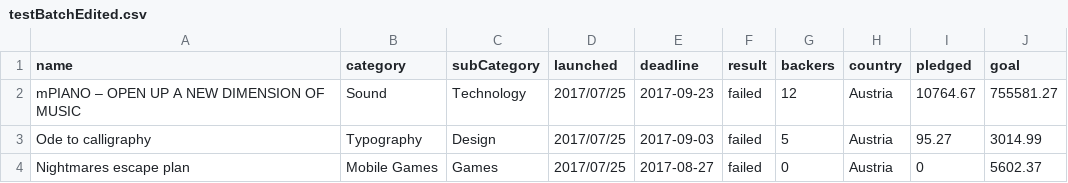
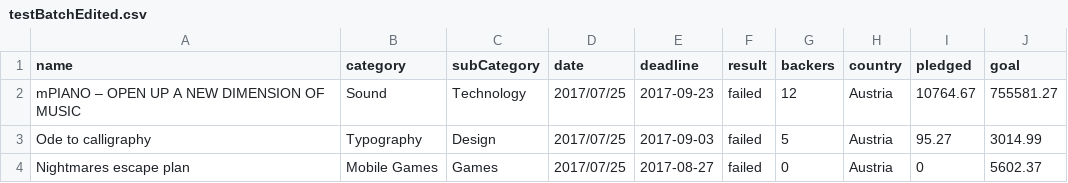
Before and after one commit to NickJCreed/Kickstarter-Data-Project, a CSV file: testBatchEdited.csv, drawn as a sheet; only a part is shown.

Commit message:
added line chart showing backers over time

```diff
--- a/testBatchEdited.csv
+++ b/testBatchEdited.csv
@@ -1,2 +1,2 @@
-name,category,subCategory,launched,deadline,result,backers,country,pledged,goal
+name,category,subCategory,date,deadline,result,backers,country,pledged,goal
 mPIANO – OPEN UP A NEW DIMENSION OF MUSIC,Sound,Technology,2017/07/25,2017-09-23,failed,12,Austria,10764.67,755581.27
```
Also changed, not shown: 2 other files.
